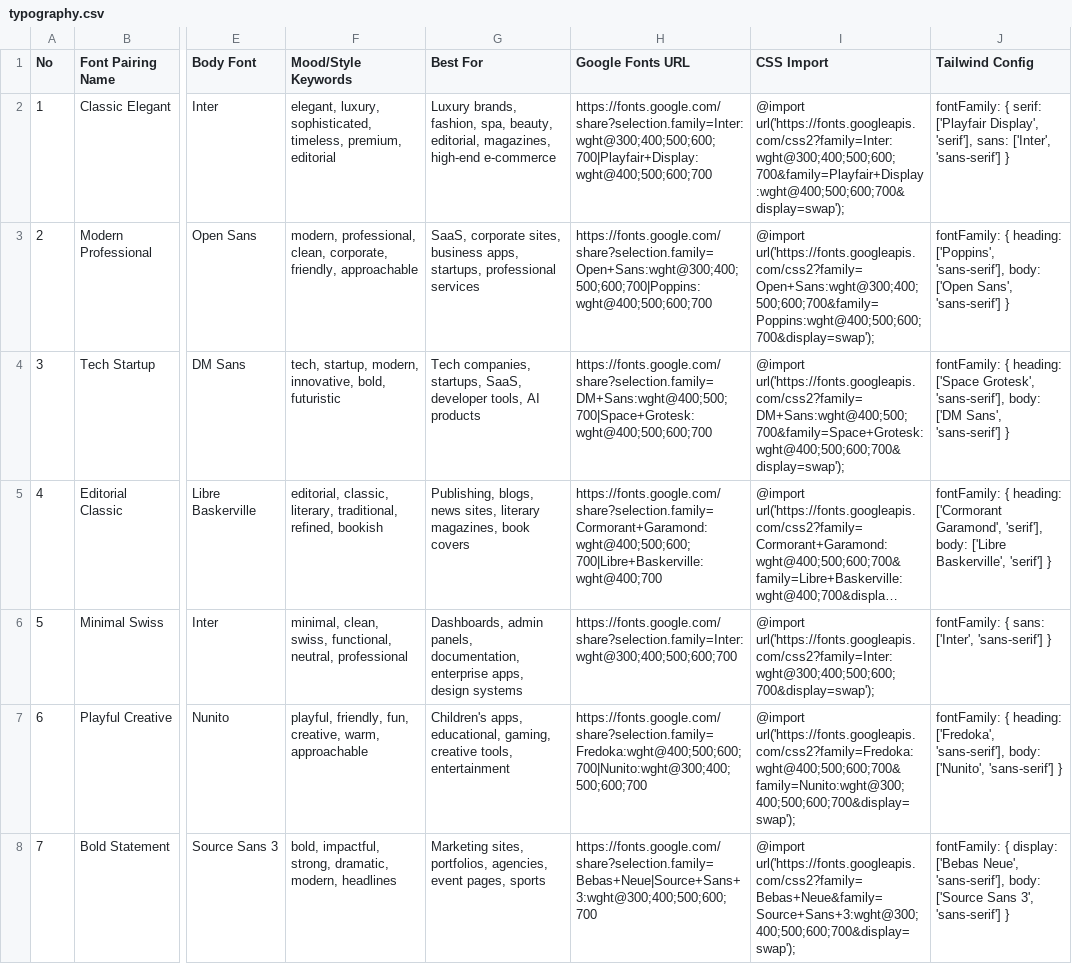
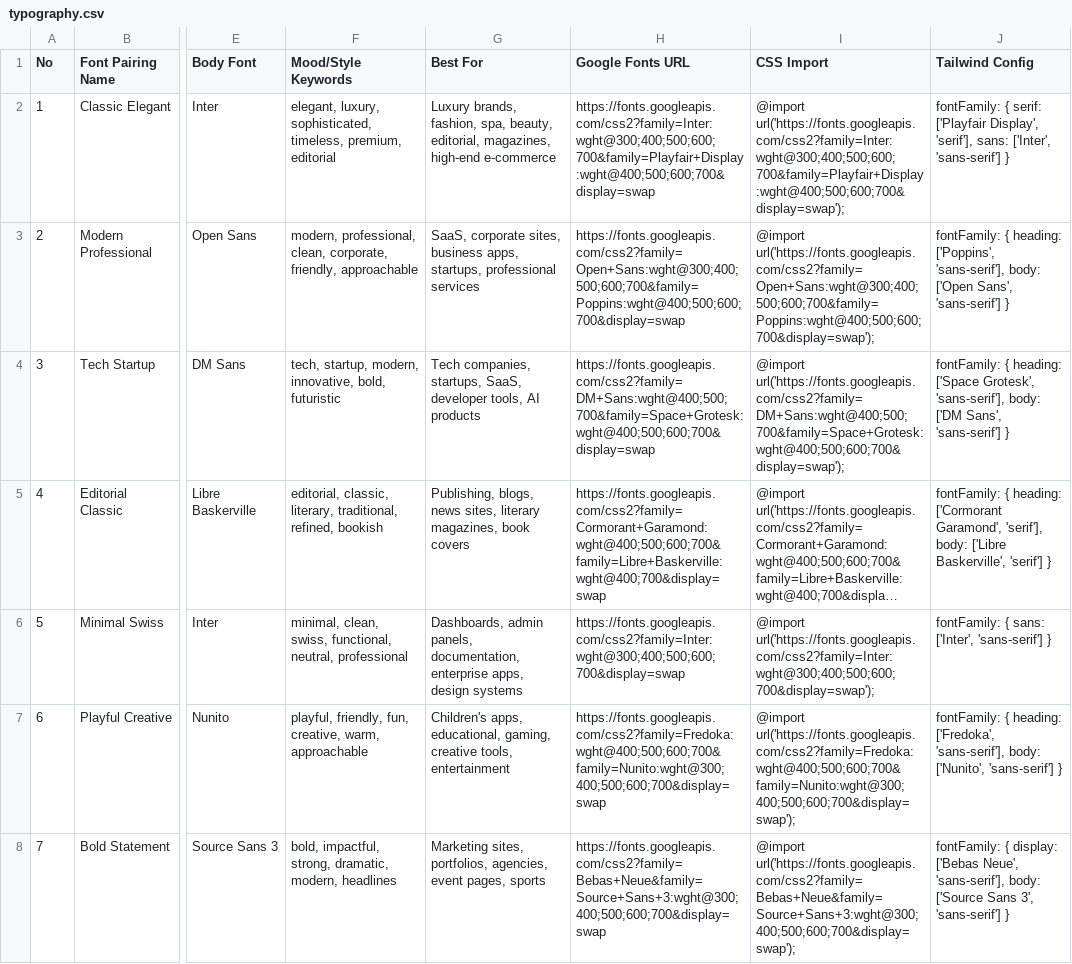
Before and after one commit to hwj123hwj/custom-skills, a CSV file: skills/ui-ux-pro-max/data/typography.csv, drawn as a sheet; only a part is shown, gaps mark what is left out; long unchanged cells end in …; the diff covers the shown part only; the diff names each change by its address in the sheet, - before the commit and + after, or states it on an @@ line.

```diff
--- a/skills/ui-ux-pro-max/data/typography.csv
+++ b/skills/ui-ux-pro-max/data/typography.csv
-H2 (Google Fonts URL): https://fonts.google.com/share?selection.family=Inter:wght@300;400;500;600;700|Playfair+Display:wght@400;500;600;700
+H2 (Google Fonts URL): https://fonts.googleapis.com/css2?family=Inter:wght@300;400;500;600;700&family=Playfair+Display:wght@400;500;600;700&display=swap
-H3 (Google Fonts URL): https://fonts.google.com/share?selection.family=Open+Sans:wght@300;400;500;600;700|Poppins:wght@400;500;600;700
+H3 (Google Fonts URL): https://fonts.googleapis.com/css2?family=Open+Sans:wght@300;400;500;600;700&family=Poppins:wght@400;500;600;700&display=swap
-H4 (Google Fonts URL): https://fonts.google.com/share?selection.family=DM+Sans:wght@400;500;700|Space+Grotesk:wght@400;500;600;700
+H4 (Google Fonts URL): https://fonts.googleapis.com/css2?family=DM+Sans:wght@400;500;700&family=Space+Grotesk:wght@400;500;600;700&display=swap
-H5 (Google Fonts URL): https://fonts.google.com/share?selection.family=Cormorant+Garamond:wght@400;500;600;700|Libre+Baskerville:wght@400;700
+H5 (Google Fonts URL): https://fonts.googleapis.com/css2?family=Cormorant+Garamond:wght@400;500;600;700&family=Libre+Baskerville:wght@400;700&display=swap
-H6 (Google Fonts URL): https://fonts.google.com/share?selection.family=Inter:wght@300;400;500;600;700
+H6 (Google Fonts URL): https://fonts.googleapis.com/css2?family=Inter:wght@300;400;500;600;700&display=swap
-H7 (Google Fonts URL): https://fonts.google.com/share?selection.family=Fredoka:wght@400;500;600;700|Nunito:wght@300;400;500;600;700
+H7 (Google Fonts URL): https://fonts.googleapis.com/css2?family=Fredoka:wght@400;500;600;700&family=Nunito:wght@300;400;500;600;700&display=swap
-H8 (Google Fonts URL): https://fonts.google.com/share?selection.family=Bebas+Neue|Source+Sans+3:wght@300;400;500;600;700
+H8 (Google Fonts URL): https://fonts.googleapis.com/css2?family=Bebas+Neue&family=Source+Sans+3:wght@300;400;500;600;700&display=swap
```
Also changed, not shown: 67 edited cells elsewhere in this file, 10 other files.
